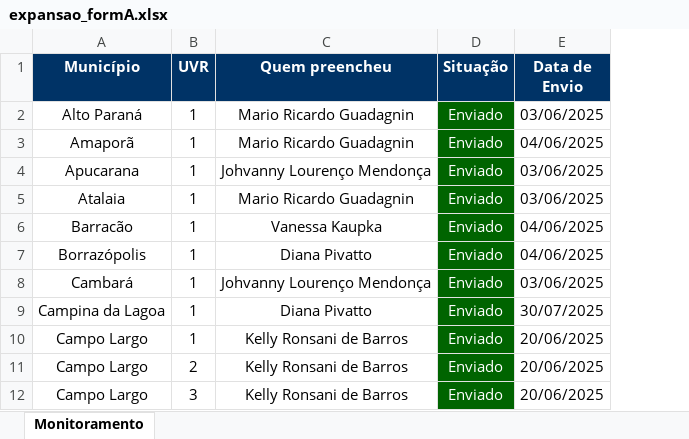
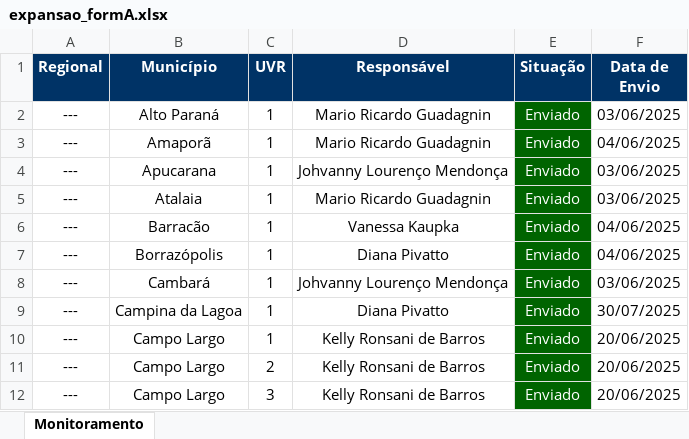
Before and after one commit to Josimarhdev/form_scripts, an Excel workbook: outputs/expansao_formA.xlsx, sheet Monitoramento, drawn as a sheet; only a part is shown; values as stored, in another font and other column widths than the file's, no borders; addresses are those after the commit; the diff names each change by its address in the sheet, - before the commit and + after, or states it on an @@ line.

```diff
--- a/outputs/expansao_formA.xlsx (sheet Monitoramento)
+++ b/outputs/expansao_formA.xlsx (sheet Monitoramento)
+column A (Regional), rows 2-12: all ---
-D1: Quem preencheu
+D1: Responsável
```
Also changed, not shown: outputs/belem_atualizado.xlsx, outputs/expansao_atualizado.xlsx, 8 other files.
